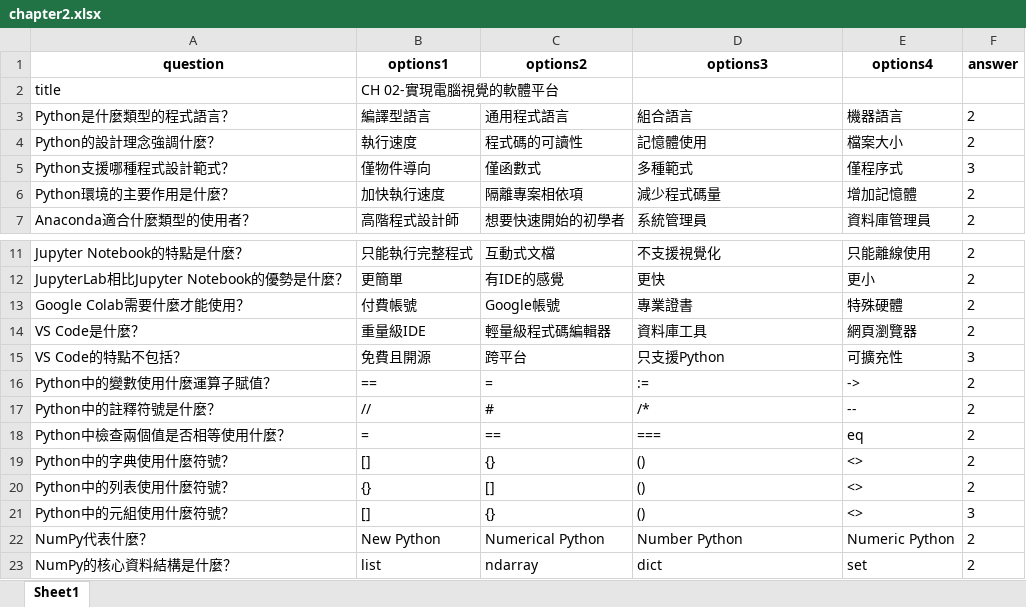
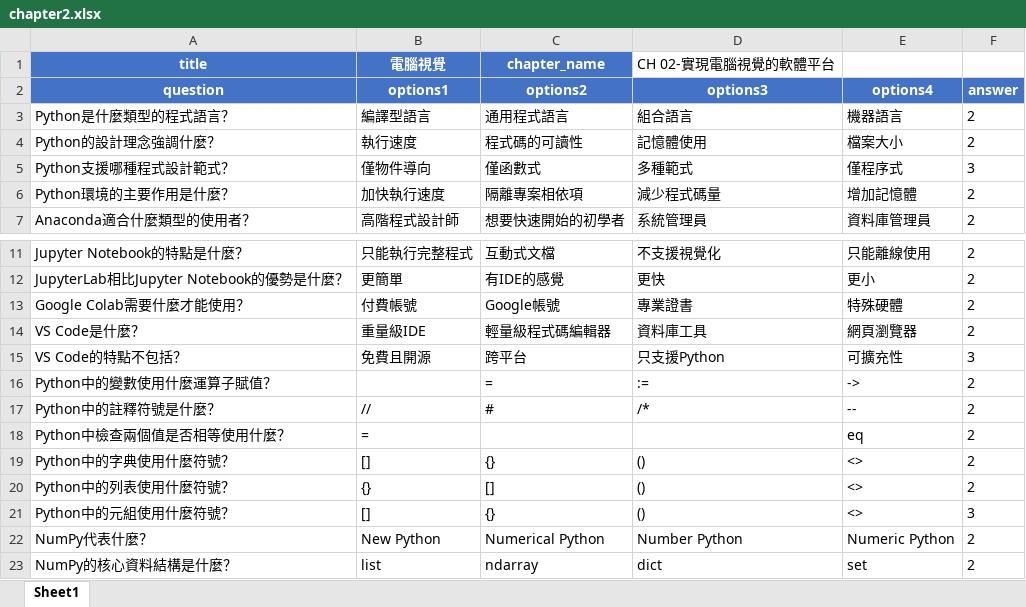
Before and after one commit to annlu0419/security_course, an Excel workbook: computer_vision-main/chapter2.xlsx, sheet Sheet1, drawn as a sheet; only a part is shown, gaps mark what is left out; values as stored, in another font and other column widths than the file's, no borders; formulas without a stored value are shown as written; removed rows and columns are numbered as before the commit, all else as after; the diff names each change by its address in the sheet, - before the commit and + after, or states it on an @@ line.

```diff
--- a/computer_vision-main/chapter2.xlsx (sheet Sheet1)
+++ b/computer_vision-main/chapter2.xlsx (sheet Sheet1)
+row 1: title | 電腦視覺 | chapter_name | CH 02-實現電腦視覺的軟體平台
@@ A2:F2 fill: none → #4472C4, text colour: black → #FFFFFF @@
-row 2: title | CH 02-實現電腦視覺的軟體平台
-B16: ==
+B16: (empty)
-C18: ==
+C18: (empty)
-D18: ===
+D18: (empty)
```
Also changed, not shown: computer_vision-main/chapter5.xlsx, computer_vision-main/chapter6.xlsx, 6 other files.
